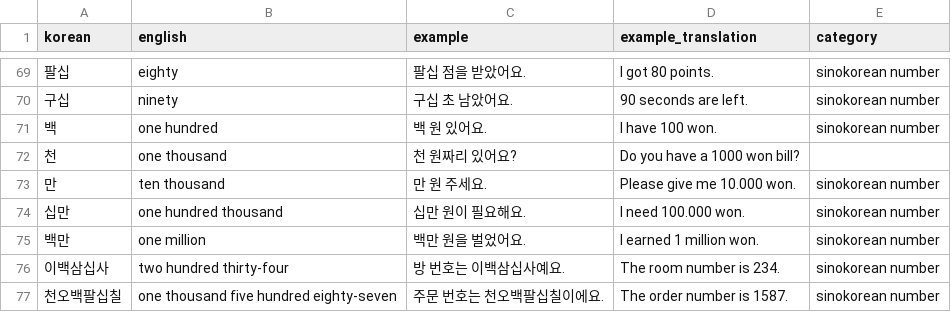
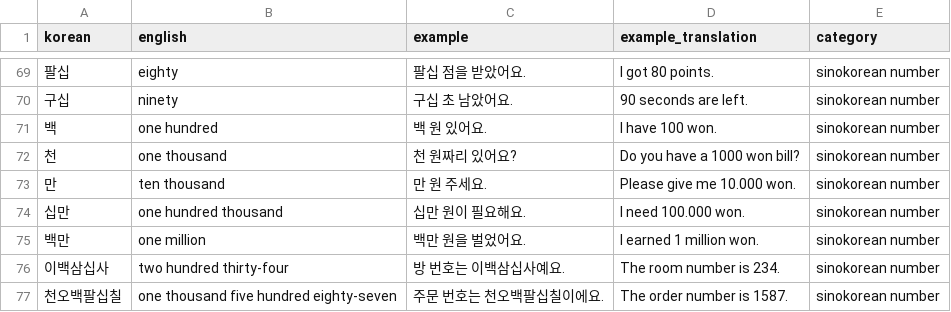
Before and after one commit to GiulioCusenza/korean-flashcards, a CSV file: flashcards.csv, drawn as a sheet; only a part is shown, gaps mark what is left out.

Commit message:
fix missing category

```diff
--- a/flashcards.csv
+++ b/flashcards.csv
@@ -71,3 +71,3 @@ korean,english,example,example_translation,category
 백,one hundred,백 원 있어요.,I have 100 won.,sinokorean number
-천,one thousand,천 원짜리 있어요?,Do you have a 1000 won bill?
+천,one thousand,천 원짜리 있어요?,Do you have a 1000 won bill?,sinokorean number
 만,ten thousand,만 원 주세요.,Please give me 10.000 won.,sinokorean number
```
